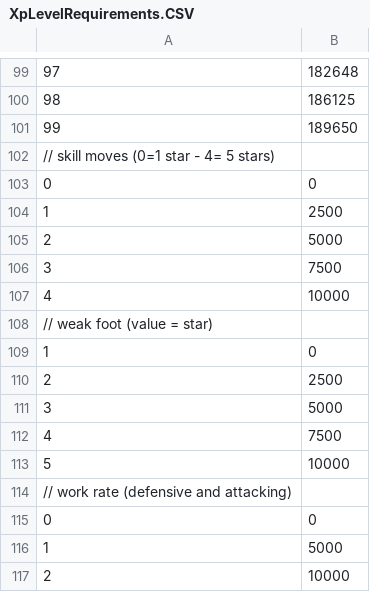
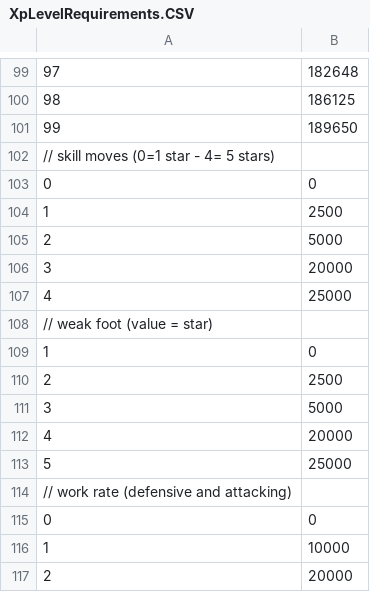
Before and after one commit to paulov-t/FIFA-21-Career-Mod, a CSV file: Source lmod/dlc/dlc_FootballCompEng/dlc/FootballCompEng/data/XpLevelRequirements.CSV, drawn as a sheet; only a part is shown, gaps mark what is left out.

```diff
--- a/Source lmod/dlc/dlc_FootballCompEng/dlc/FootballCompEng/data/XpLevelRequirements.CSV
+++ b/Source lmod/dlc/dlc_FootballCompEng/dlc/FootballCompEng/data/XpLevelRequirements.CSV
@@ -105,4 +105,4 @@
 2,5000
-3,7500
-4,10000
+3,20000
+4,25000
 // weak foot (value = star),
@@ -111,7 +111,7 @@
 3,5000
-4,7500
-5,10000
+4,20000
+5,25000
 // work rate (defensive and attacking),
 0,0
-1,5000
-2,10000
+1,10000
+2,20000
```
Also changed, not shown: 10 other files.
